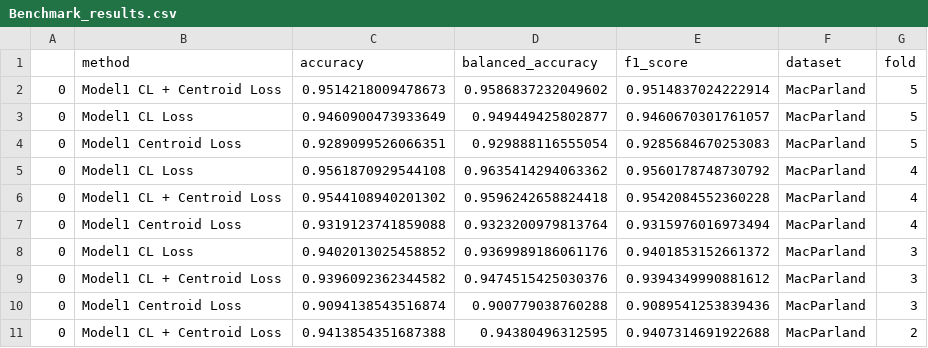
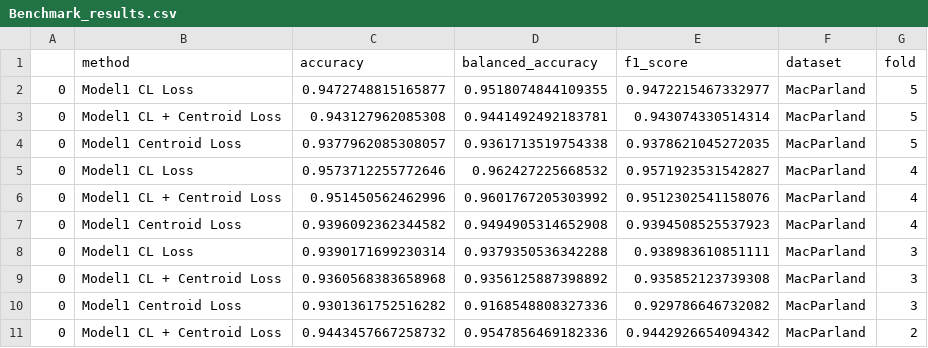
Before and after one commit to LeoAnd00/Masters_Thesis, a CSV file: code/cell_type_annotation_loss_comp/benchmark_results/MacParland/Benchmark_results.csv, drawn as a sheet; only a part is shown; the diff covers the shown part only.

```diff
--- a/code/cell_type_annotation_loss_comp/benchmark_results/MacParland/Benchmark_results.csv
+++ b/code/cell_type_annotation_loss_comp/benchmark_results/MacParland/Benchmark_results.csv
@@ -1,11 +1,11 @@
 ,method,accuracy,balanced_accuracy,f1_score,dataset,fold
-0,Model1 CL + Centroid Loss,0.9514218009478673,0.9586837232049602,0.9514837024222914,MacParland,5
-0,Model1 CL Loss,0.9460900473933649,0.949449425802877,0.9460670301761057,MacParland,5
-0,Model1 Centroid Loss,0.9289099526066351,0.929888116555054,0.9285684670253083,MacParland,5
-0,Model1 CL Loss,0.9561870929544108,0.9635414294063362,0.9560178748730792,MacParland,4
-0,Model1 CL + Centroid Loss,0.9544108940201302,0.9596242658824418,0.9542084552360228,MacParland,4
-0,Model1 Centroid Loss,0.9319123741859088,0.9323200979813764,0.9315976016973494,MacParland,4
-0,Model1 CL Loss,0.9402013025458852,0.9369989186061176,0.9401853152661372,MacParland,3
-0,Model1 CL + Centroid Loss,0.9396092362344582,0.9474515425030376,0.9394349990881612,MacParland,3
-0,Model1 Centroid Loss,0.9094138543516874,0.900779038760288,0.9089541253839436,MacParland,3
-0,Model1 CL + Centroid Loss,0.9413854351687388,0.94380496312595,0.9407314691922688,MacParland,2
+0,Model1 CL Loss,0.9472748815165877,0.9518074844109355,0.9472215467332977,MacParland,5
+0,Model1 CL + Centroid Loss,0.943127962085308,0.9441492492183781,0.943074330514314,MacParland,5
+0,Model1 Centroid Loss,0.9377962085308057,0.9361713519754338,0.9378621045272035,MacParland,5
+0,Model1 CL Loss,0.9573712255772646,0.962427225668532,0.9571923531542827,MacParland,4
+0,Model1 CL + Centroid Loss,0.951450562462996,0.9601767205303992,0.9512302541158076,MacParland,4
+0,Model1 Centroid Loss,0.9396092362344582,0.9494905314652908,0.9394508525537923,MacParland,4
+0,Model1 CL Loss,0.9390171699230314,0.9379350536342288,0.938983610851111,MacParland,3
+0,Model1 CL + Centroid Loss,0.9360568383658968,0.9356125887398892,0.935852123739308,MacParland,3
+0,Model1 Centroid Loss,0.9301361752516282,0.9168548808327336,0.929786646732082,MacParland,3
+0,Model1 CL + Centroid Loss,0.9443457667258732,0.9547856469182336,0.9442926654094342,MacParland,2
```
Also changed, not shown: 14 edited cells elsewhere in this file, code/cell_type_annotation/benchmark_results/Baron/Benchmark_results.csv, code/cell_type_annotation/benchmark_results/MacParland/Benchmark_results.csv, 33 other files.
